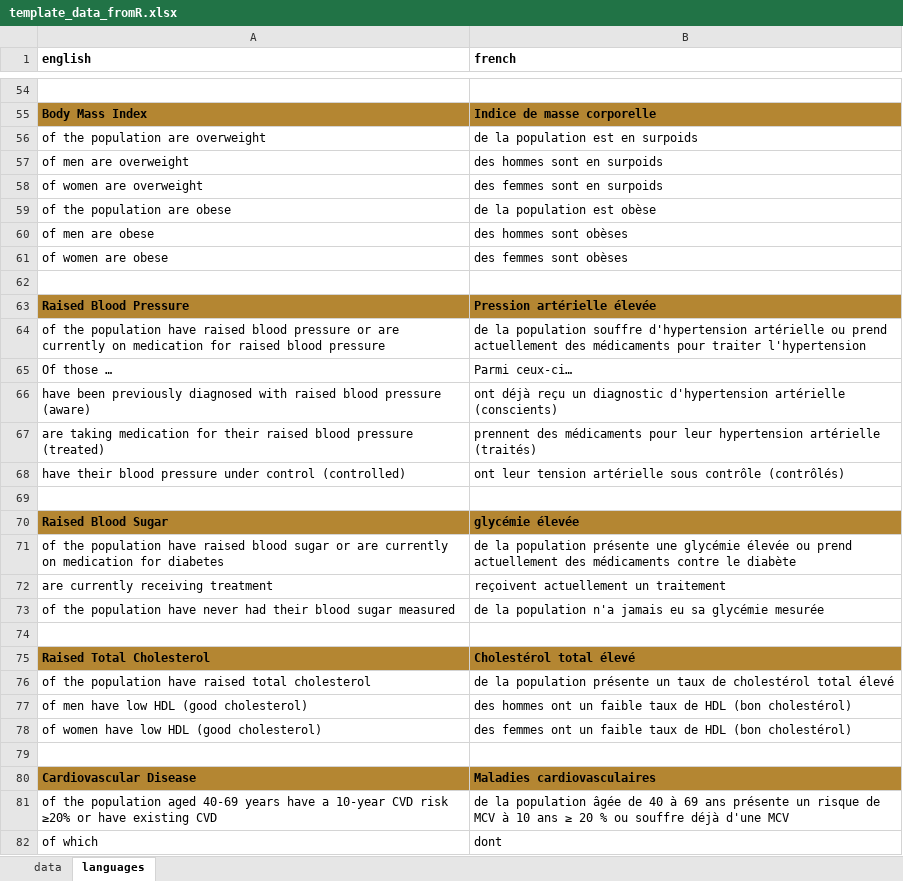
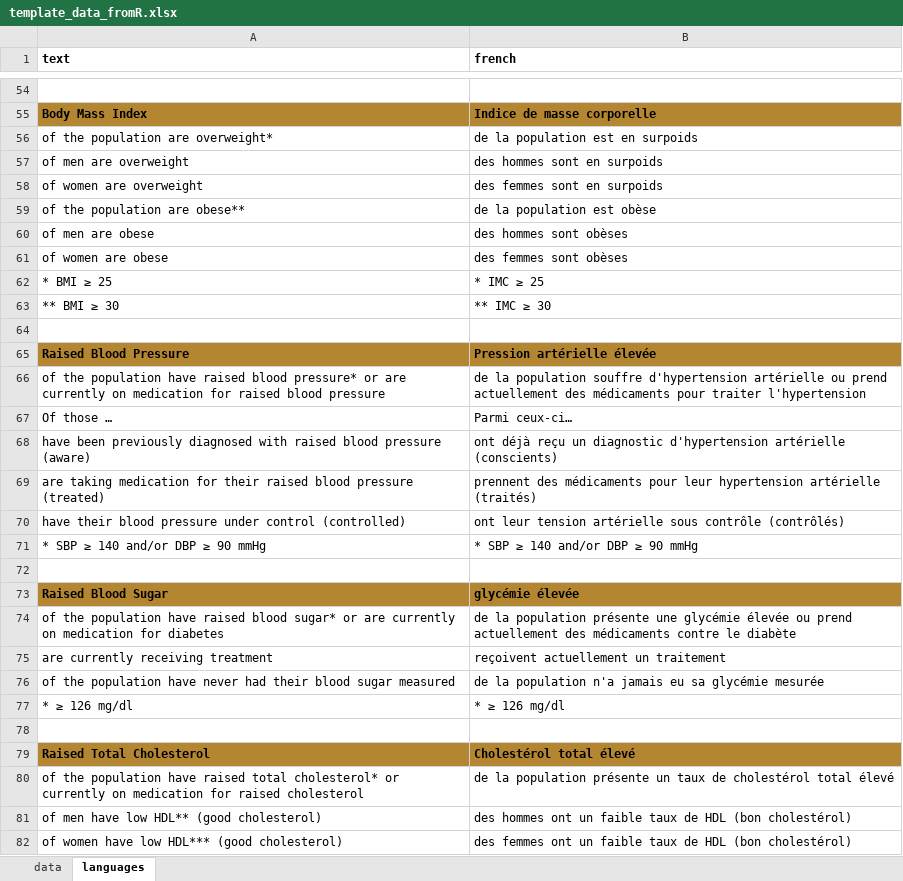
Before and after one commit to WHO-NCDSurveillance/STEPS, an Excel workbook: STEPS_data_analysis/excel_templates/template_data_fromR.xlsx, sheet languages, drawn as a sheet; only a part is shown, gaps mark what is left out; the shorter side is filled out with more unchanged rows; values as stored, in another font and other column widths than the file's, no borders; addresses are those after the commit; the diff covers the shown part only; the diff names each change by its address in the sheet, - before the commit and + after, or states it on an @@ line.

```diff
--- a/STEPS_data_analysis/excel_templates/template_data_fromR.xlsx (sheet languages)
+++ b/STEPS_data_analysis/excel_templates/template_data_fromR.xlsx (sheet languages)
-A1: english
+A1: text
-A56 (text): of the population are overweight
+A56 (text): of the population are overweight*
-A59 (text): of the population are obese
+A59 (text): of the population are obese**
+row 62: * BMI ≥ 25 | * IMC ≥ 25
+row 63: ** BMI ≥ 30 | ** IMC ≥ 30
-A66 (text): …raised blood pressure or are…
+A66 (text): …raised blood pressure* or are…
+row 71: * SBP ≥ 140 and/or DBP ≥ 90 mmHg | * SBP ≥ 140 and/or DBP ≥ 90 mmHg
-A74 (text): …raised blood sugar or are…
+A74 (text): …raised blood sugar* or are…
+row 77: * ≥ 126 mg/dl | * ≥ 126 mg/dl
-A80 (text): …raised total cholesterol
+A80 (text): …raised total cholesterol* or currently on medication for raised cholesterol
-A81 (text): of men have low HDL (good cholesterol)
+A81 (text): of men have low HDL** (good cholesterol)
-A82 (text): of women have low HDL (good cholesterol)
+A82 (text): of women have low HDL*** (good cholesterol)
```
Also changed, not shown: 3 added rows, 1 edited cell and cell formats elsewhere in this sheet, sheet data, STEPS_data_analysis/excel_templates/data_fromR.xlsx, 1 other file.
